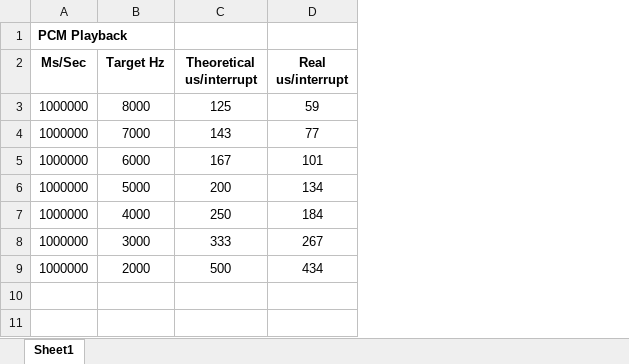
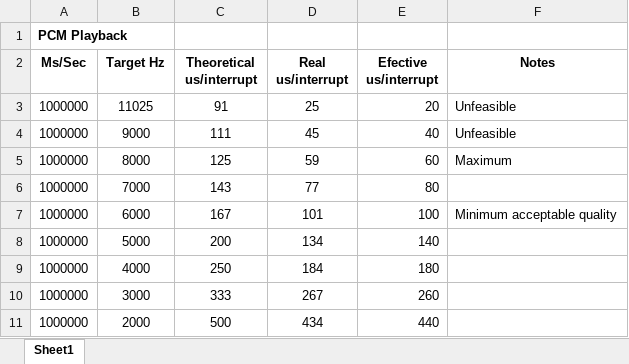
Before and after one commit to VUEngine/VUEngine-Core, an Excel workbook: doc/PCM-Playback.xlsx, sheet Sheet1, drawn as a sheet; values as stored, in another font and other column widths than the file's, no borders; addresses are those after the commit; the diff names each change by its address in the sheet, - before the commit and + after, or states it on an @@ line.

Commit message:
Updated PCM playback doc. Implemented __SOUND_TARGET_TIMER_US_PER_INTERRUPT.

```diff
--- a/doc/PCM-Playback.xlsx (sheet Sheet1)
+++ b/doc/PCM-Playback.xlsx (sheet Sheet1)
+column E (Efective us/interrupt), rows 5-11: 60 | 80 | 100 | 140 | 180 | 260 | 440
+column F (Notes), rows 5-7: Maximum |  | Minimum acceptable quality
+row 3: 1000000 | 11025 | 91 | 25 | 20 | Unfeasible
+row 4: 1000000 | 9000 | 111 | 45 | 40 | Unfeasible
```
Also changed, not shown: formulas that keep their value, 1 other file.
